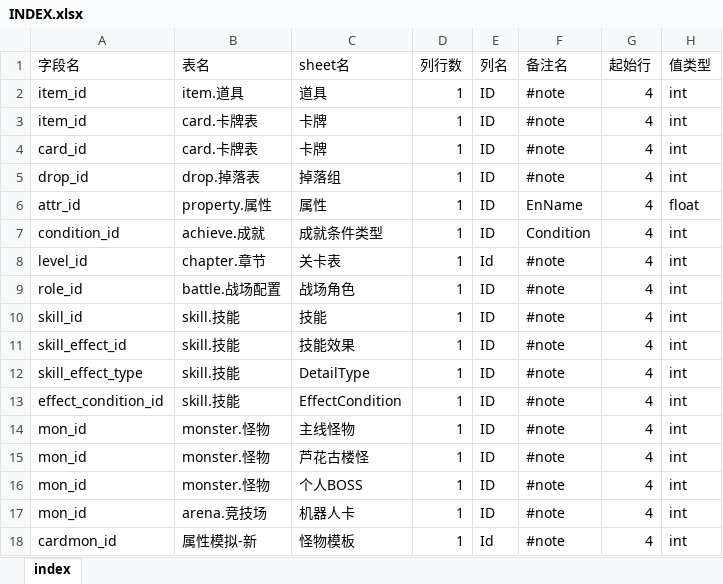
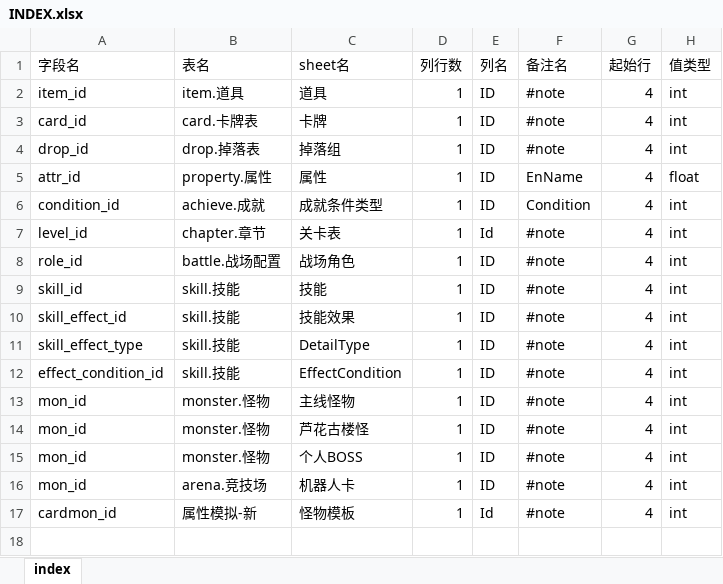
Before and after one commit to hataksumo/ExcelToLua, an Excel workbook: 蓝鲸导表/INDEX/INDEX.xlsx, sheet index, drawn as a sheet; values as stored, in another font and other column widths than the file's, no borders; the diff names each change by its address in the sheet, - before the commit and + after, or states it on an @@ line.

Commit message:
更改表

```diff
--- a/蓝鲸导表/INDEX/INDEX.xlsx (sheet index)
+++ b/蓝鲸导表/INDEX/INDEX.xlsx (sheet index)
-row 3: item_id | card.卡牌表 | 卡牌 | 1 | ID | #note | 4 | int
```
